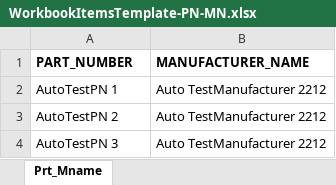
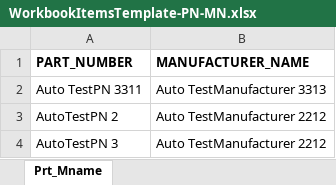
Before and after one commit to Rameshwar-Juptimath/NestedClassesAllureBug, an Excel workbook: resources/ExcelsheetData/WorkbookUploadTemplates/WorkbookItemsTemplate-PN-MN.xlsx, sheet Prt_Mname, drawn as a sheet; values as stored, in another font and other column widths than the file's, no borders; the diff names each change by its address in the sheet, - before the commit and + after, or states it on an @@ line.

```diff
--- a/resources/ExcelsheetData/WorkbookUploadTemplates/WorkbookItemsTemplate-PN-MN.xlsx (sheet Prt_Mname)
+++ b/resources/ExcelsheetData/WorkbookUploadTemplates/WorkbookItemsTemplate-PN-MN.xlsx (sheet Prt_Mname)
-A2 (PART_NUMBER): AutoTestPN 1
+A2 (PART_NUMBER): Auto TestPN 3311
-B2 (MANUFACTURER_NAME): Auto TestManufacturer 2212
+B2 (MANUFACTURER_NAME): Auto TestManufacturer 3313
```
Also changed, not shown: 4 other files.
